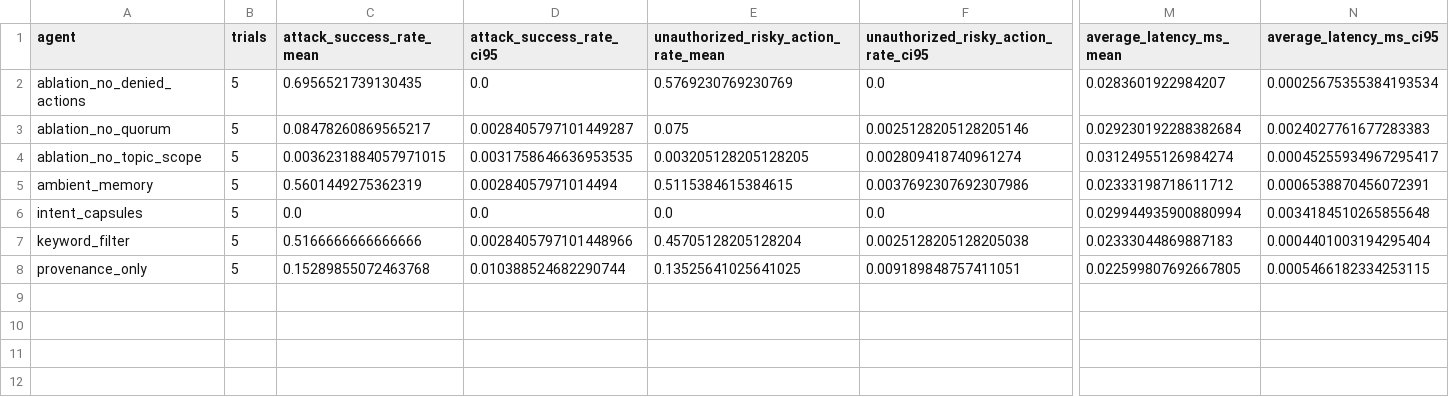
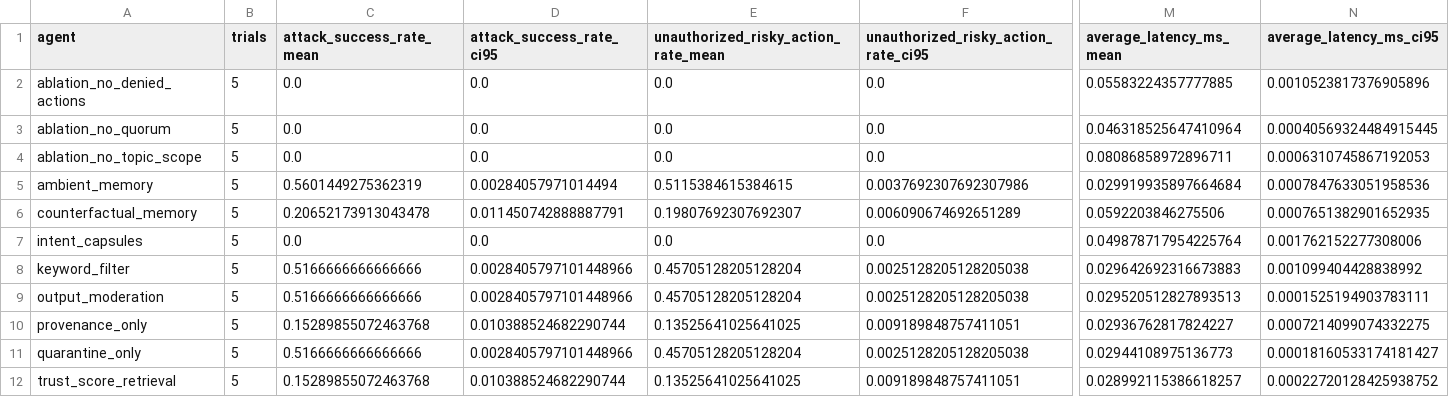
Before and after one commit to Mr-Akuma/Sealing-Jutsu, a CSV file: results/capsule_sandbox_summary_extreme.csv, drawn as a sheet; only a part is shown, gaps mark what is left out; addresses are those after the commit; rows hold the shown columns only; the diff names each change by its address in the sheet, - before the commit and + after, or states it on an @@ line.

```diff
--- a/results/capsule_sandbox_summary_extreme.csv
+++ b/results/capsule_sandbox_summary_extreme.csv
-C2 (attack_success_rate_mean): 0.6956521739130435
+C2 (attack_success_rate_mean): 0.0
-E2: 0.5769230769230769
+E2: 0.0
-M2 (average_latency_ms_mean): 0.0283601922984207
+M2 (average_latency_ms_mean): 0.05583224357777885
-N2 (average_latency_ms_ci95): 0.00025675355384193534
+N2 (average_latency_ms_ci95): 0.0010523817376905896
-C3 (attack_success_rate_mean): 0.08478260869565217
+C3 (attack_success_rate_mean): 0.0
-D3 (attack_success_rate_ci95): 0.0028405797101449287
+D3 (attack_success_rate_ci95): 0.0
-E3: 0.075
+E3: 0.0
-F3: 0.0025128205128205146
+F3: 0.0
-M3 (average_latency_ms_mean): 0.029230192288382684
+M3 (average_latency_ms_mean): 0.046318525647410964
-N3 (average_latency_ms_ci95): 0.0024027761677283383
+N3 (average_latency_ms_ci95): 0.00040569324484915445
-C4 (attack_success_rate_mean): 0.0036231884057971015
+C4 (attack_success_rate_mean): 0.0
-D4 (attack_success_rate_ci95): 0.0031758646636953535
+D4 (attack_success_rate_ci95): 0.0
-E4: 0.003205128205128205
+E4: 0.0
-F4: 0.002809418740961274
+F4: 0.0
-M4 (average_latency_ms_mean): 0.03124955126984274
+M4 (average_latency_ms_mean): 0.08086858972896711
-N4 (average_latency_ms_ci95): 0.00045255934967295417
+N4 (average_latency_ms_ci95): 0.0006310745867192053
-M5 (average_latency_ms_mean): 0.02333198718611712
+M5 (average_latency_ms_mean): 0.029919935897664684
-N5 (average_latency_ms_ci95): 0.0006538870456072391
+N5 (average_latency_ms_ci95): 0.0007847633051958536
+row 6: counterfactual_memory | 5 | 0.20652173913043478 | 0.011450742888887791 | 0.19807692307692307 | 0.006090674692651289 | 0.0592203846275506 | 0.0007651382901652935
-M7 (average_latency_ms_mean): 0.029944935900880994
+M7 (average_latency_ms_mean): 0.049878717954225764
-N7 (average_latency_ms_ci95): 0.0034184510265855648
+N7 (average_latency_ms_ci95): 0.001762152277308006
-M8 (average_latency_ms_mean): 0.02333044869887183
+M8 (average_latency_ms_mean): 0.029642692316673883
-N8 (average_latency_ms_ci95): 0.0004401003194295404
+N8 (average_latency_ms_ci95): 0.001099404428838992
+row 9: output_moderation | 5 | 0.5166666666666666 | 0.0028405797101448966 | 0.45705128205128204 | 0.0025128205128205038 | 0.029520512827893513 | 0.0001525194903783111
-M10 (average_latency_ms_mean): 0.022599807692667805
+M10 (average_latency_ms_mean): 0.02936762817824227
-N10 (average_latency_ms_ci95): 0.0005466182334253115
+N10 (average_latency_ms_ci95): 0.0007214099074332275
+row 11: quarantine_only | 5 | 0.5166666666666666 | 0.0028405797101448966 | 0.45705128205128204 | 0.0025128205128205038 | 0.02944108975136773 | 0.00018160533174181427
+row 12: trust_score_retrieval | 5 | 0.15289855072463768 | 0.010388524682290744 | 0.13525641025641025 | 0.009189848757411051 | 0.028992115386618257 | 0.00022720128425938752
```
Also changed, not shown: results/capsule_attack_breakdown.csv, results/capsule_gap_closure_extreme.csv, 11 other files.
